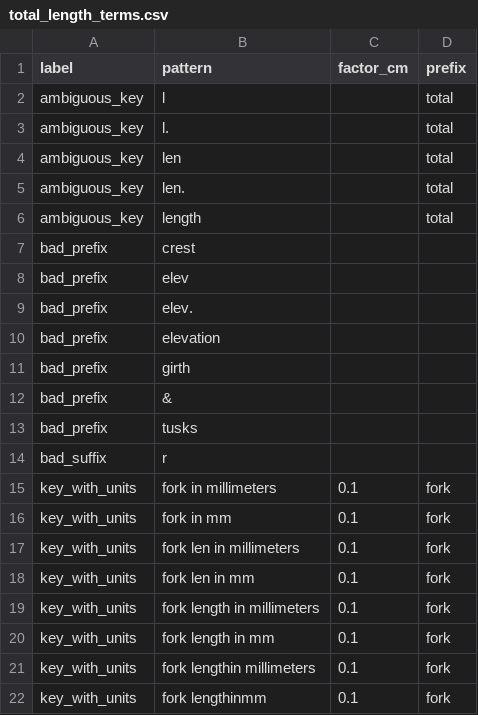
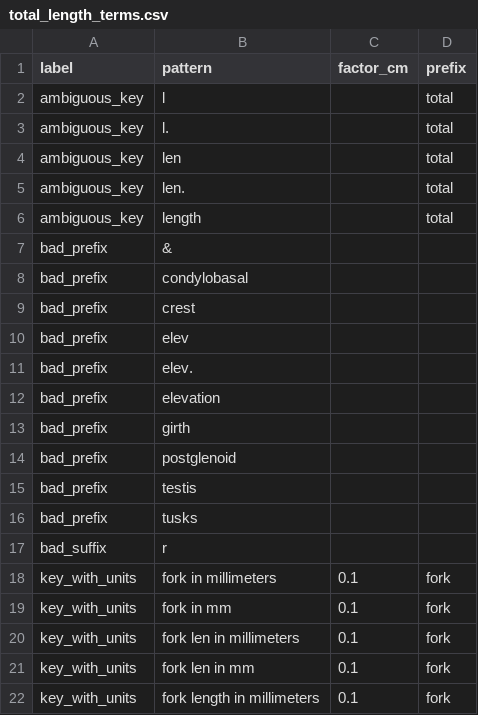
Before and after one commit to rafelafrance/PowerRANGES, a CSV file: ranges/pylib/rules/terms/total_length_terms.csv, drawn as a sheet; only a part is shown; the shorter side is filled out with more unchanged rows.

```diff
--- a/ranges/pylib/rules/terms/total_length_terms.csv
+++ b/ranges/pylib/rules/terms/total_length_terms.csv
@@ -6,2 +6,4 @@ ambiguous_key,len.,,total
 ambiguous_key,length,,total
+bad_prefix,&
+bad_prefix,condylobasal
 bad_prefix,crest
@@ -11,3 +13,4 @@ bad_prefix,elevation
 bad_prefix,girth
-bad_prefix,&
+bad_prefix,postglenoid
+bad_prefix,testis
 bad_prefix,tusks
```
Also changed, not shown: 26 other files.
